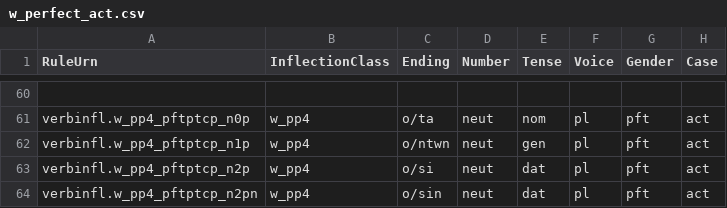
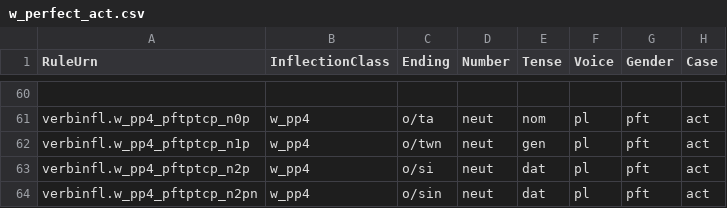
Before and after one commit to neelsmith/greeklang, a CSV file: morphology/sampledata/smyth/rules-csv/participles/w_perfect_act.csv, drawn as a sheet; only a part is shown, gaps mark what is left out; the diff names each change by its address in the sheet, - before the commit and + after, or states it on an @@ line.

Commit message:
Set up further testing on participles

```diff
--- a/morphology/sampledata/smyth/rules-csv/participles/w_perfect_act.csv
+++ b/morphology/sampledata/smyth/rules-csv/participles/w_perfect_act.csv
-C62 (Ending): o/ntwn
+C62 (Ending): o/twn
```
Also changed, not shown: 6 other files.
